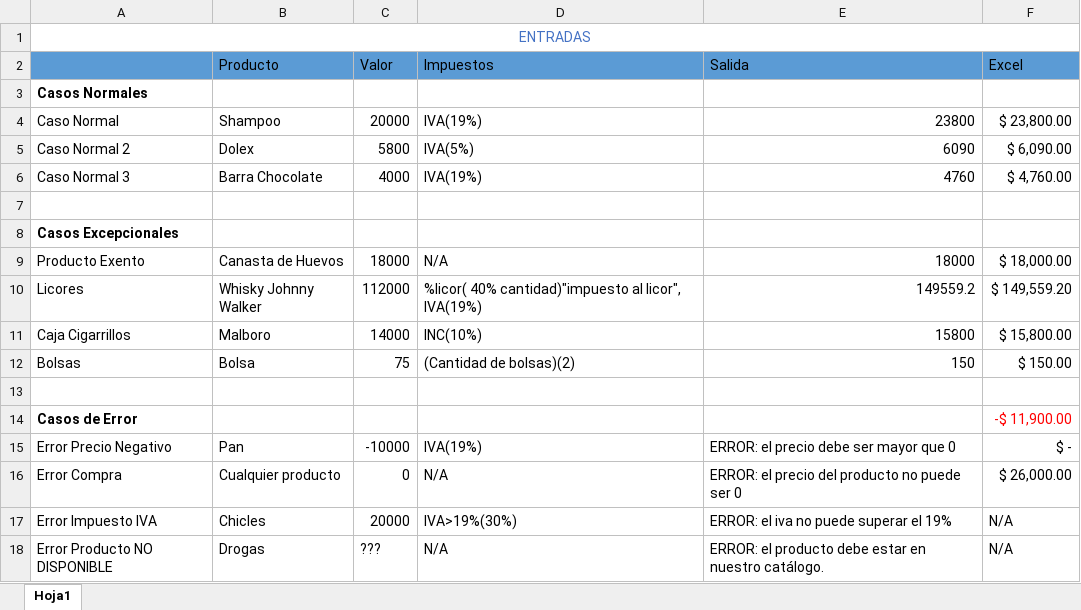
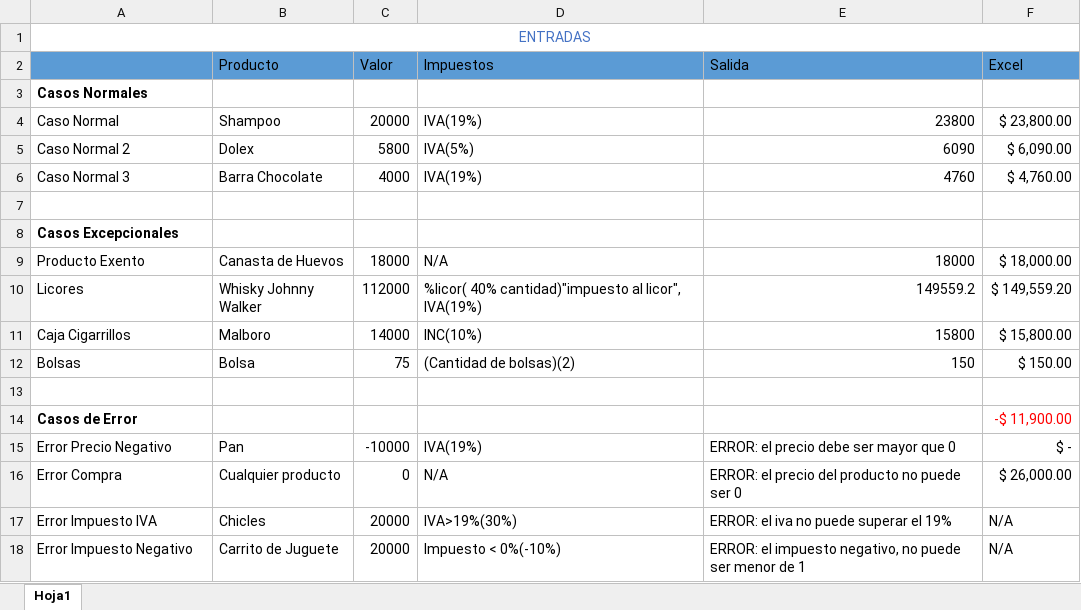
Before and after one commit to YojanSalazar/Sales-Tax-Calculator-Clean-Code-, an Excel workbook: EXEL_CODIGOLIMPIO23.xlsx, sheet Hoja1, drawn as a sheet; values as stored, in another font and other column widths than the file's, no borders; removed rows and columns are numbered as before the commit, all else as after; the diff names each change by its address in the sheet, - before the commit and + after, or states it on an @@ line.

```diff
--- a/EXEL_CODIGOLIMPIO23.xlsx (sheet Hoja1)
+++ b/EXEL_CODIGOLIMPIO23.xlsx (sheet Hoja1)
-row 18: Error Producto NO DISPONIBLE | Drogas | ??? | N/A | ERROR: el producto debe estar en nuestro catálogo. | N/A
+row 18: Error Impuesto Negativo | Carrito de Juguete | 20000 | Impuesto < 0%(-10%) | ERROR: el impuesto negativo, no puede ser menor de 1 | N/A
```
Also changed, not shown: 4 other files.
